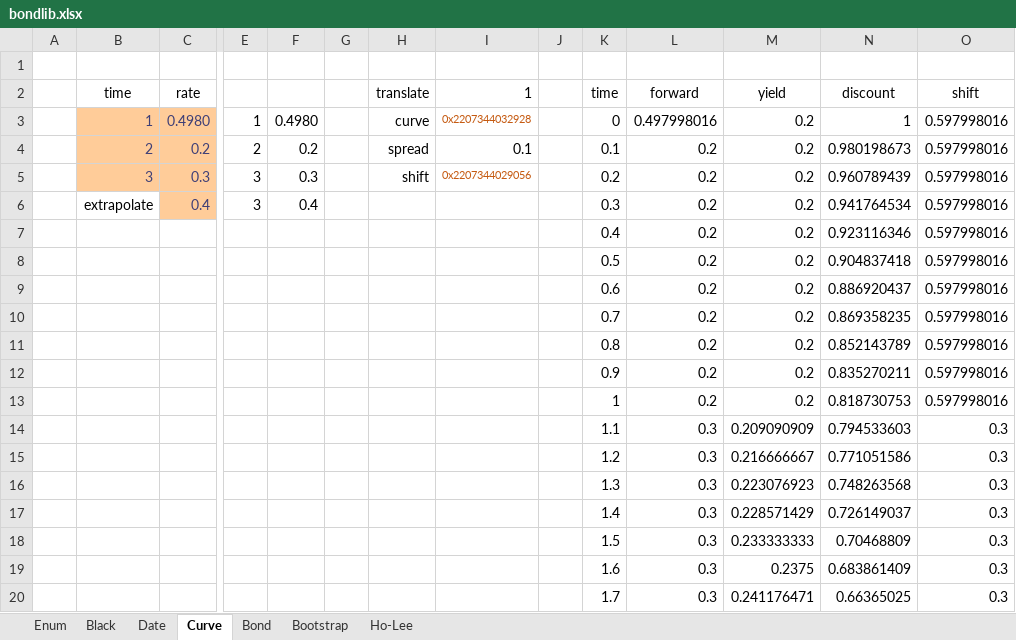
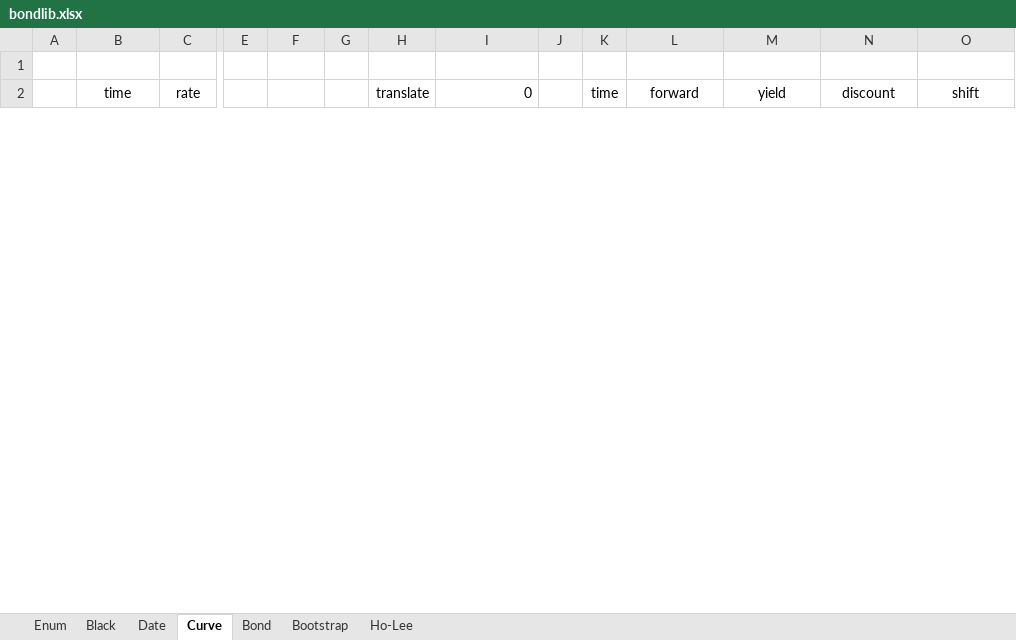
Before and after one commit to tmcrossx/bondlib, an Excel workbook: bondxll/bondlib.xlsx, sheet Curve, drawn as a sheet; only a part is shown, gaps mark what is left out; values as stored, in another font and other column widths than the file's, no borders; charts and pictures not drawn; removed rows and columns are numbered as before the commit, all else as after; rows hold the shown columns only; the diff covers the shown part only; the diff names each change by its address in the sheet, - before the commit and + after, or states it on an @@ line.

```diff
--- a/bondxll/bondlib.xlsx (sheet Curve)
+++ b/bondxll/bondlib.xlsx (sheet Curve)
-I2: 1
+I2: 0
-row 3:  | 1 | 0.4980 | 1 | 0.4980 |  | curve | 0x2207344032928 |  | 0 | 0.497998016 | 0.2 | 1 | 0.597998016
-row 4:  | 2 | 0.2 | 2 | 0.2 |  | spread | 0.1 |  | 0.1 | 0.2 | 0.2 | 0.980198673 | 0.597998016
-row 5:  | 3 | 0.3 | 3 | 0.3 |  | shift | 0x2207344029056 |  | 0.2 | 0.2 | 0.2 | 0.960789439 | 0.597998016
-row 6:  | extrapolate | 0.4 | 3 | 0.4 |  |  |  |  | 0.3 | 0.2 | 0.2 | 0.941764534 | 0.597998016
-row 7:  |  |  |  |  |  |  |  |  | 0.4 | 0.2 | 0.2 | 0.923116346 | 0.597998016
-row 8:  |  |  |  |  |  |  |  |  | 0.5 | 0.2 | 0.2 | 0.904837418 | 0.597998016
-row 9:  |  |  |  |  |  |  |  |  | 0.6 | 0.2 | 0.2 | 0.886920437 | 0.597998016
-row 10:  |  |  |  |  |  |  |  |  | 0.7 | 0.2 | 0.2 | 0.869358235 | 0.597998016
-row 11:  |  |  |  |  |  |  |  |  | 0.8 | 0.2 | 0.2 | 0.852143789 | 0.597998016
-row 12:  |  |  |  |  |  |  |  |  | 0.9 | 0.2 | 0.2 | 0.835270211 | 0.597998016
-row 13:  |  |  |  |  |  |  |  |  | 1 | 0.2 | 0.2 | 0.818730753 | 0.597998016
-row 14:  |  |  |  |  |  |  |  |  | 1.1 | 0.3 | 0.209090909 | 0.794533603 | 0.3
-row 15:  |  |  |  |  |  |  |  |  | 1.2 | 0.3 | 0.216666667 | 0.771051586 | 0.3
-row 16:  |  |  |  |  |  |  |  |  | 1.3 | 0.3 | 0.223076923 | 0.748263568 | 0.3
-row 17:  |  |  |  |  |  |  |  |  | 1.4 | 0.3 | 0.228571429 | 0.726149037 | 0.3
-row 18:  |  |  |  |  |  |  |  |  | 1.5 | 0.3 | 0.233333333 | 0.70468809 | 0.3
-row 19:  |  |  |  |  |  |  |  |  | 1.6 | 0.3 | 0.2375 | 0.683861409 | 0.3
-row 20:  |  |  |  |  |  |  |  |  | 1.7 | 0.3 | 0.241176471 | 0.66365025 | 0.3
```
Also changed, not shown: 40 added rows and 23 removed rows elsewhere in this sheet, sheet Bond, sheet Bootstrap, sheet Black, sheet Ho-Lee, sheet Date, formulas that keep their value, charts or pictures, 4 other files.
